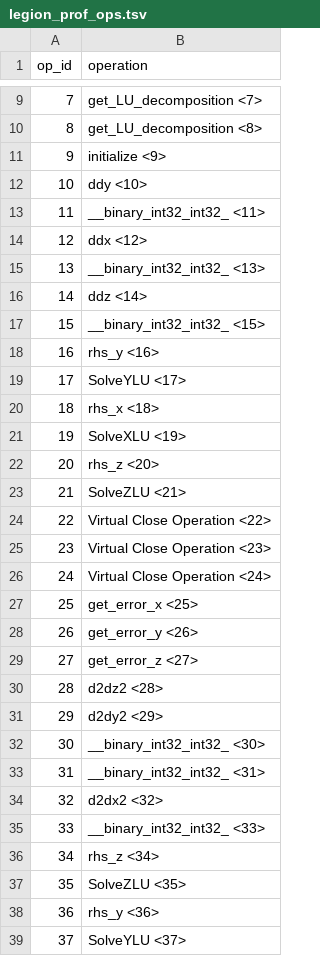
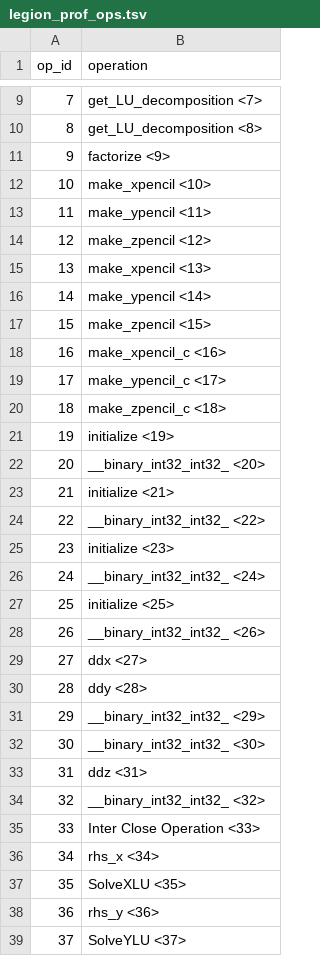
Before and after one commit to akshaysubr/regent-pade, a TSV file: spyprof/legion_prof/legion_prof_ops.tsv, drawn as a sheet; only a part is shown, gaps mark what is left out; the diff covers the shown part only.

```diff
--- a/spyprof/legion_prof/legion_prof_ops.tsv
+++ b/spyprof/legion_prof/legion_prof_ops.tsv
@@ -10,29 +10,29 @@ op_id	operation
 8	get_LU_decomposition <8>
-9	initialize <9>
-10	ddy <10>
-11	__binary_int32_int32_ <11>
-12	ddx <12>
-13	__binary_int32_int32_ <13>
-14	ddz <14>
-15	__binary_int32_int32_ <15>
-16	rhs_y <16>
-17	SolveYLU <17>
-18	rhs_x <18>
-19	SolveXLU <19>
-20	rhs_z <20>
-21	SolveZLU <21>
-22	Virtual Close Operation <22>
-23	Virtual Close Operation <23>
-24	Virtual Close Operation <24>
-25	get_error_x <25>
-26	get_error_y <26>
-27	get_error_z <27>
-28	d2dz2 <28>
-29	d2dy2 <29>
+9	factorize <9>
+10	make_xpencil <10>
+11	make_ypencil <11>
+12	make_zpencil <12>
+13	make_xpencil <13>
+14	make_ypencil <14>
+15	make_zpencil <15>
+16	make_xpencil_c <16>
+17	make_ypencil_c <17>
+18	make_zpencil_c <18>
+19	initialize <19>
+20	__binary_int32_int32_ <20>
+21	initialize <21>
+22	__binary_int32_int32_ <22>
+23	initialize <23>
+24	__binary_int32_int32_ <24>
+25	initialize <25>
+26	__binary_int32_int32_ <26>
+27	ddx <27>
+28	ddy <28>
+29	__binary_int32_int32_ <29>
 30	__binary_int32_int32_ <30>
-31	__binary_int32_int32_ <31>
-32	d2dx2 <32>
-33	__binary_int32_int32_ <33>
-34	rhs_z <34>
-35	SolveZLU <35>
+31	ddz <31>
+32	__binary_int32_int32_ <32>
+33	Inter Close Operation <33>
+34	rhs_x <34>
+35	SolveXLU <35>
 36	rhs_y <36>
```
Also changed, not shown: 21 added rows and 3 edited cells elsewhere in this file, spyprof/legion_prof/legion_prof_processor.tsv, 22 other files.
